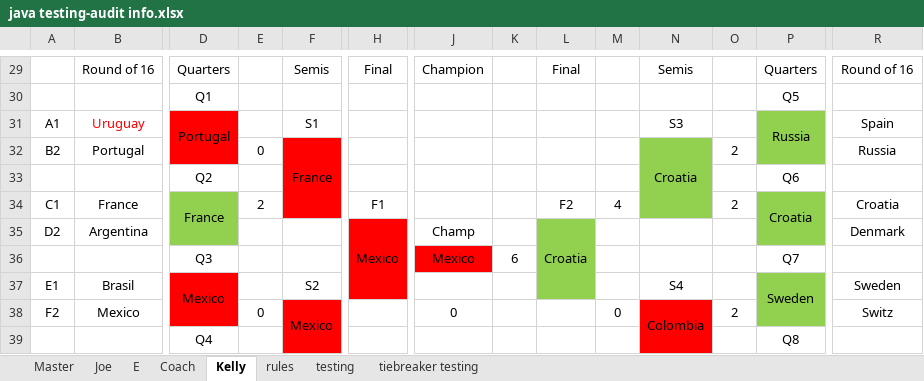
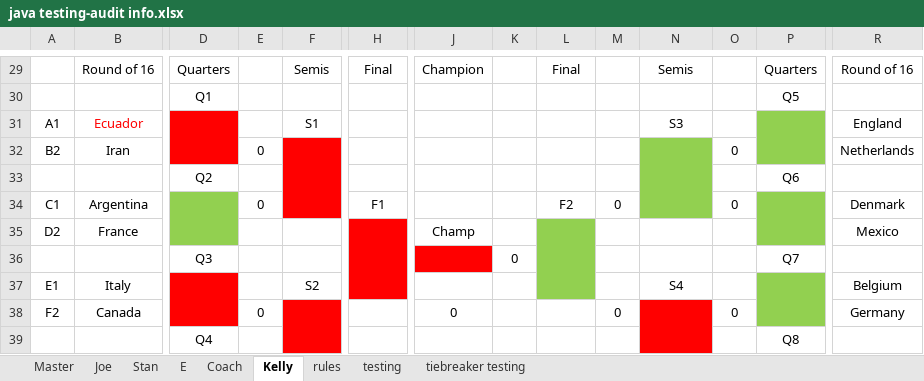
Before and after one commit to jpcollins19/world-cup-heroku, an Excel workbook: excel docs/java testing-audit info.xlsx, sheet Kelly, drawn as a sheet; only a part is shown, gaps mark what is left out; values as stored, in another font and other column widths than the file's, no borders; the diff covers the shown part only; the diff names each change by its address in the sheet, - before the commit and + after, or states it on an @@ line.

```diff
--- a/excel docs/java testing-audit info.xlsx (sheet Kelly)
+++ b/excel docs/java testing-audit info.xlsx (sheet Kelly)
+sheet tab: Stan
-B31: Uruguay
+B31: Ecuador
-D31: Portugal
+D31: (empty)
-P31: Russia
+P31: (empty)
-R31: Spain
+R31: England
-B32: Portugal
+B32: Iran
-F32: France
+F32: (empty)
-N32: Croatia
+N32: (empty)
-O32: 2
+O32: 0
-R32: Russia
+R32: Netherlands
-B34: France
+B34: Argentina
-D34: France
+D34: (empty)
-E34: 2
+E34: 0
-M34: 4
+M34: 0
-O34: 2
+O34: 0
-P34: Croatia
+P34: (empty)
-R34: Croatia
+R34: Denmark
-B35: Argentina
+B35: France
-H35: Mexico
+H35: (empty)
-L35: Croatia
+L35: (empty)
-R35: Denmark
+R35: Mexico
-J36: Mexico
+J36: (empty)
-K36: 6
+K36: 0
-B37: Brasil
+B37: Italy
-D37: Mexico
+D37: (empty)
-P37: Sweden
+P37: (empty)
-R37: Sweden
+R37: Belgium
-B38: Mexico
+B38: Canada
-F38: Mexico
+F38: (empty)
-N38: Colombia
+N38: (empty)
-O38: 2
+O38: 0
-R38: Switz
+R38: Germany
```
Also changed, not shown: 15 added rows, 15 removed rows and 20 edited cells elsewhere in this sheet, sheet Joe, sheet Coach, sheet E, sheet Master, sheet testing, 25 other files.
